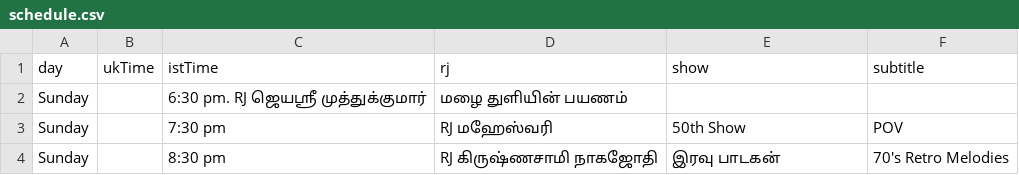
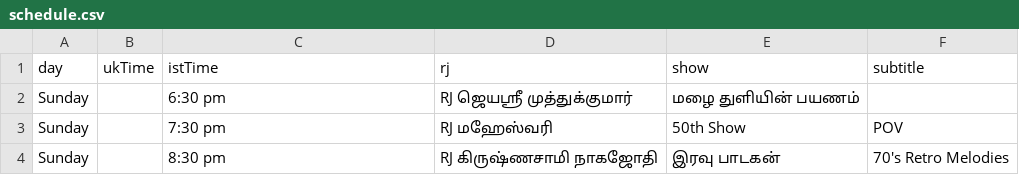
Before and after one commit to asalfm/asalfm-website, a CSV file: assets/schedule.csv, drawn as a sheet; removed rows and columns are numbered as before the commit, all else as after; the diff names each change by its address in the sheet, - before the commit and + after, or states it on an @@ line.

Commit message:
Update schedule.csv

```diff
--- a/assets/schedule.csv
+++ b/assets/schedule.csv
-row 2: Sunday |  | 6:30 pm. RJ ஜெயஸ்ரீ முத்துக்குமார் | மழை துளியின் பயணம்
+row 2: Sunday |  | 6:30 pm | RJ ஜெயஸ்ரீ முத்துக்குமார் | மழை துளியின் பயணம்
```
